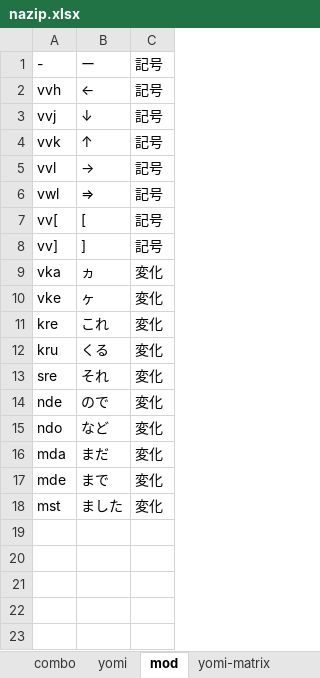
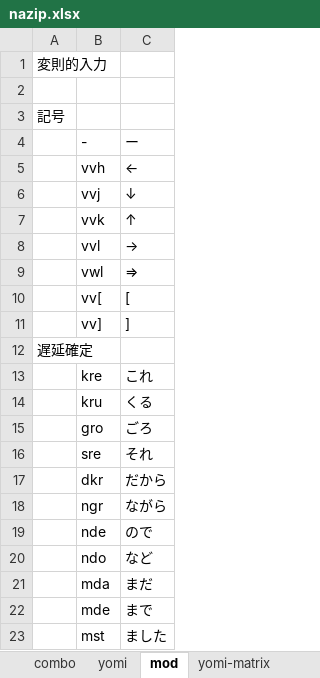
Before and after one commit to rytzk/SharePool, an Excel workbook: nazip.xlsx, sheet mod, drawn as a sheet; values as stored, in another font and other column widths than the file's, no borders; removed rows and columns are numbered as before the commit, all else as after; the diff names each change by its address in the sheet, - before the commit and + after, or states it on an @@ line.

```diff
--- a/nazip.xlsx (sheet mod)
+++ b/nazip.xlsx (sheet mod)
+column A, row 12: 遅延確定
-column C, rows 1-9: 記号 | 記号 | 記号 | 記号 | 記号 | 記号 | 記号 | 記号 | 変化; rows 11-18: all 変化
+row 1: 変則的入力
+row 2: (empty)
+row 3: 記号
-B12: vka
+B12: (empty)
-C12: ヵ
+C12: (empty)
-row 10: vke | ヶ | 変化
+row 15:  | gro | ごろ
+row 17:  | dkr | だから
+row 18:  | ngr | ながら
```
Also changed, not shown: sheet yomi, sheet yomi-matrix, sheet combo, formulas that keep their value, hidden cells.
